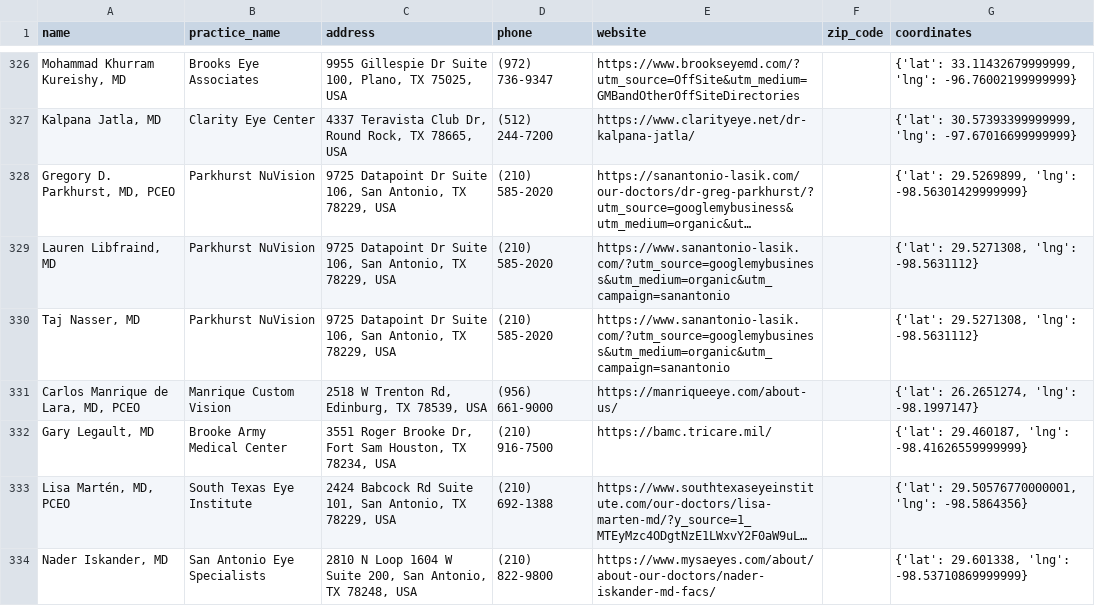
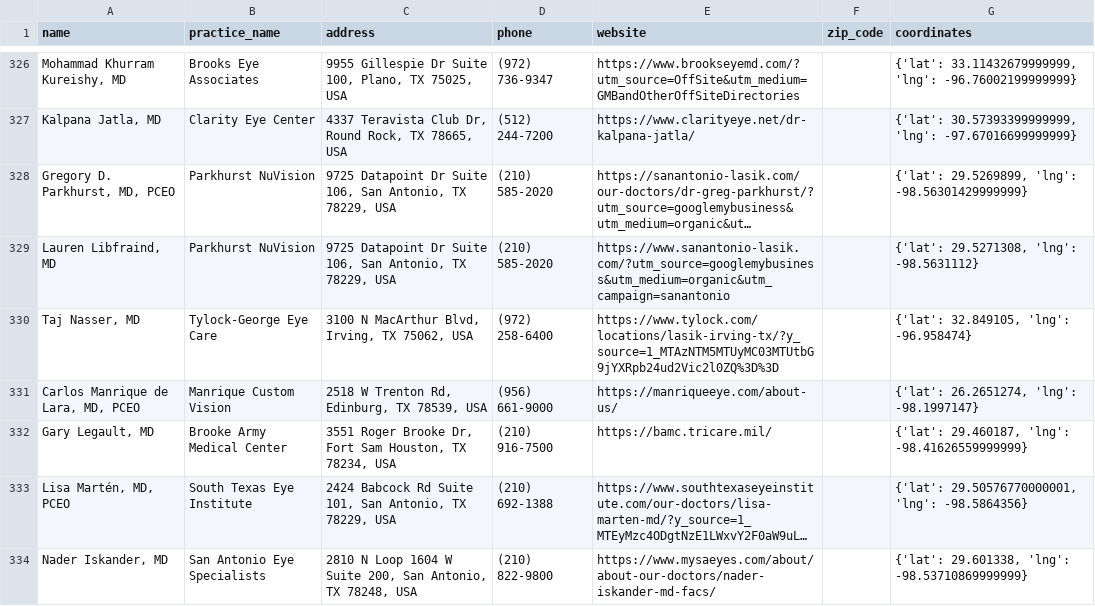
Before and after one commit to eyelabsai/refractivesurgeonfinder, a CSV file: surgeons_with_addresses.csv, drawn as a sheet; only a part is shown, gaps mark what is left out; long unchanged cells end in …; the diff names each change by its address in the sheet, - before the commit and + after, or states it on an @@ line.

```diff
--- a/surgeons_with_addresses.csv
+++ b/surgeons_with_addresses.csv
-B330 (practice_name): Parkhurst NuVision
+B330 (practice_name): Tylock-George Eye Care
-C330 (address): 9725 Datapoint Dr Suite 106, San Antonio, TX 78229, USA
+C330 (address): 3100 N MacArthur Blvd, Irving, TX 75062, USA
-D330 (phone): (210) 585-2020
+D330 (phone): (972) 258-6400
-E330 (website): https://www.sanantonio-lasik.com/?utm_source=googlemybusiness&utm_medium=organic&utm_campaign=sanantonio
+E330 (website): https://www.tylock.com/locations/lasik-irving-tx/?y_source=1_MTAzNTM5MTUyMC03MTUtbG9jYXRpb24ud2Vic2l0ZQ%3D%3D
-G330 (coordinates): {'lat': 29.5271308, 'lng': -98.5631112}
+G330 (coordinates): {'lat': 32.849105, 'lng': -96.958474}
```
Also changed, not shown: 1 other file.
